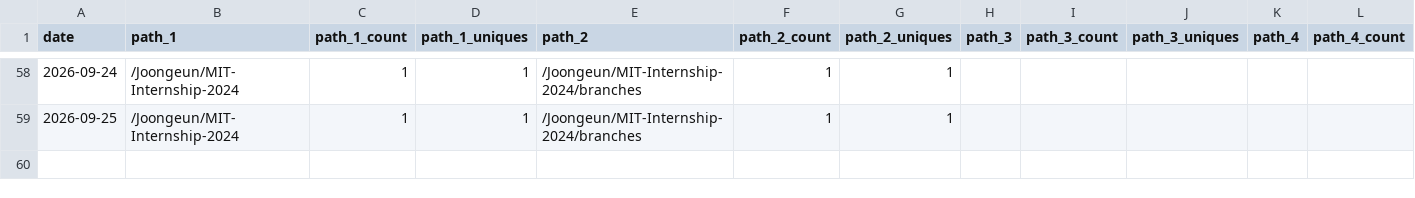
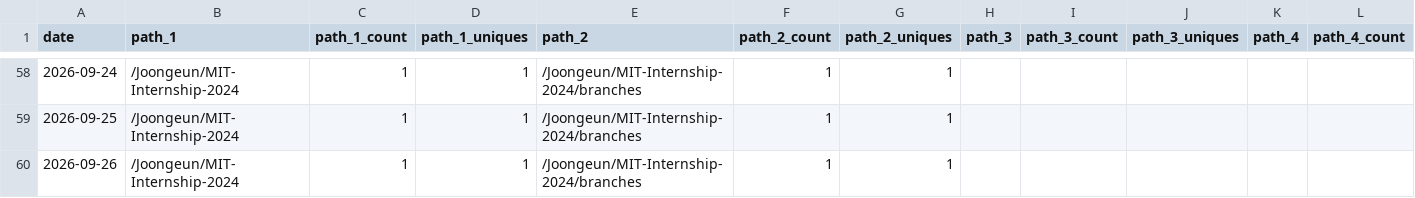
Before and after one commit to Joongeun/Joon_Project_Stats, a CSV file: data/github_paths/MIT-Internship-2024.csv, drawn as a sheet; only a part is shown, gaps mark what is left out; rows hold the shown columns only; the diff names each change by its address in the sheet, - before the commit and + after, or states it on an @@ line.

```diff
--- a/data/github_paths/MIT-Internship-2024.csv
+++ b/data/github_paths/MIT-Internship-2024.csv
+row 60: 2026-09-26 | /Joongeun/MIT-Internship-2024 | 1 | 1 | /Joongeun/MIT-Internship-2024/branches | 1 | 1
```
Also changed, not shown: data/github_paths/2024-MIT-Blueprint-Hackathon-Web-Development.csv, data/github_paths/CRX_Arm_Scheduler.csv, 17 other files.
